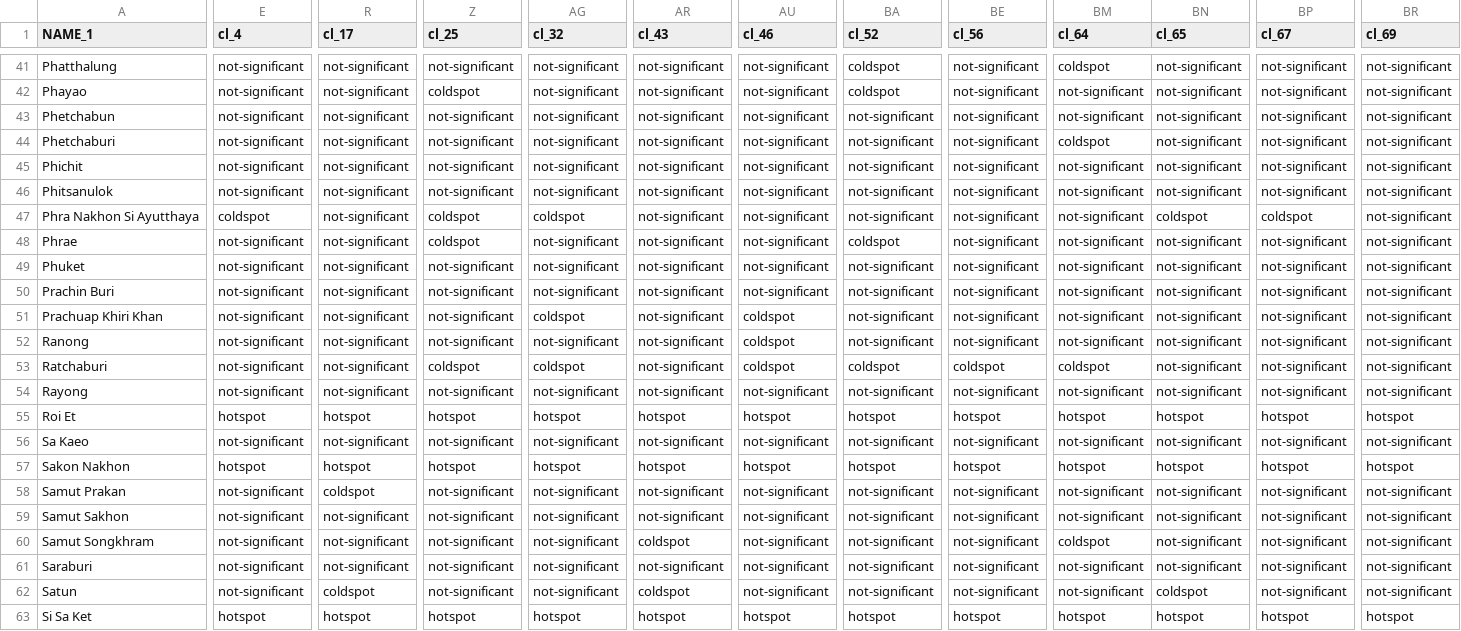
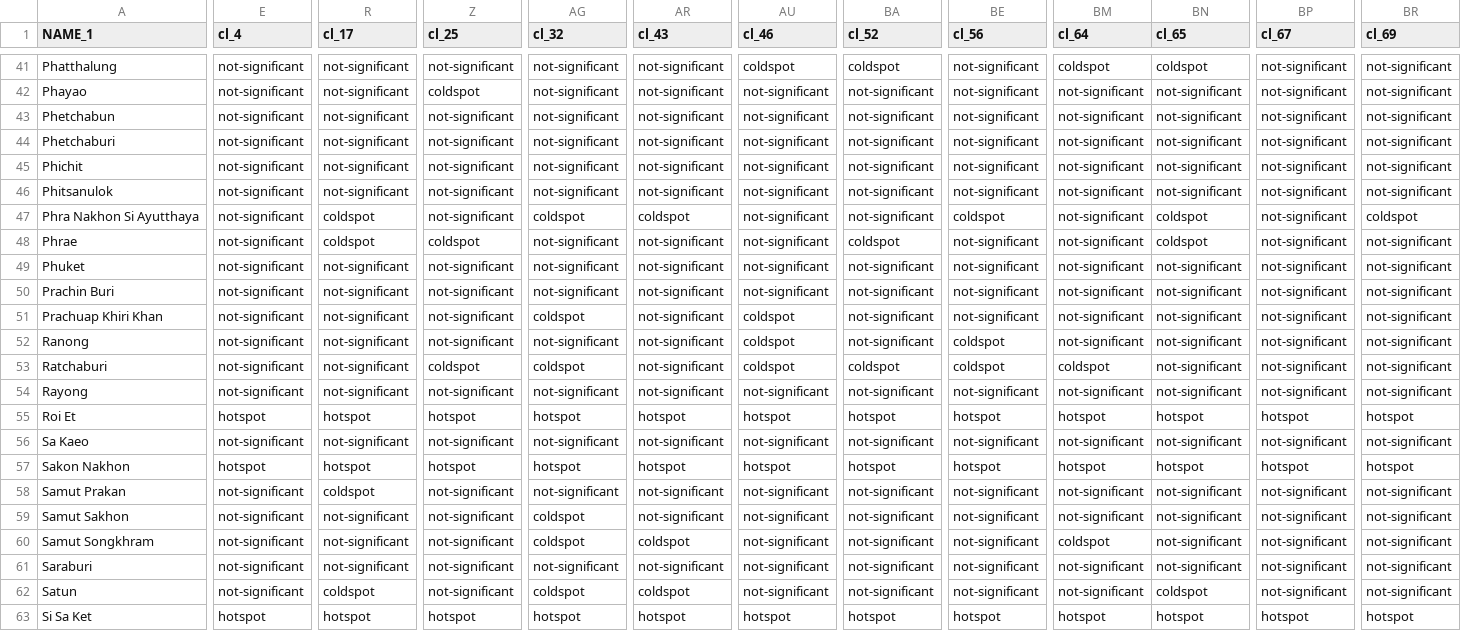
Before and after one commit to kawin7538/senior_spatial, a CSV file: output/testcase_output2/m2.gistar.csv, drawn as a sheet; only a part is shown, gaps mark what is left out; the diff covers the shown part only; the diff names each change by its address in the sheet, - before the commit and + after, or states it on an @@ line.

```diff
--- a/output/testcase_output2/m2.gistar.csv
+++ b/output/testcase_output2/m2.gistar.csv
-AU41 (cl_46): not-significant
+AU41 (cl_46): coldspot
-BN41 (cl_65): not-significant
+BN41 (cl_65): coldspot
-BA42 (cl_52): coldspot
+BA42 (cl_52): not-significant
-BM44 (cl_64): coldspot
+BM44 (cl_64): not-significant
-E47 (cl_4): coldspot
+E47 (cl_4): not-significant
-R47:R48 (cl_17): not-significant
+R47:R48 (cl_17): coldspot
-Z47 (cl_25): coldspot
+Z47 (cl_25): not-significant
-AR47 (cl_43): not-significant
+AR47 (cl_43): coldspot
-BE47 (cl_56): not-significant
+BE47 (cl_56): coldspot
-BP47 (cl_67): coldspot
+BP47 (cl_67): not-significant
-BR47 (cl_69): not-significant
+BR47 (cl_69): coldspot
-BN48 (cl_65): not-significant
+BN48 (cl_65): coldspot
-BE52 (cl_56): not-significant
+BE52 (cl_56): coldspot
-AG59:AG60 (cl_32): not-significant
+AG59:AG60 (cl_32): coldspot
-AG62 (cl_32): not-significant
+AG62 (cl_32): coldspot
```
Also changed, not shown: 150 edited cells elsewhere in this file, output/testcase_output2/m0.gistar.csv, output/testcase_output2/m1.gistar.csv, 31 other files.
